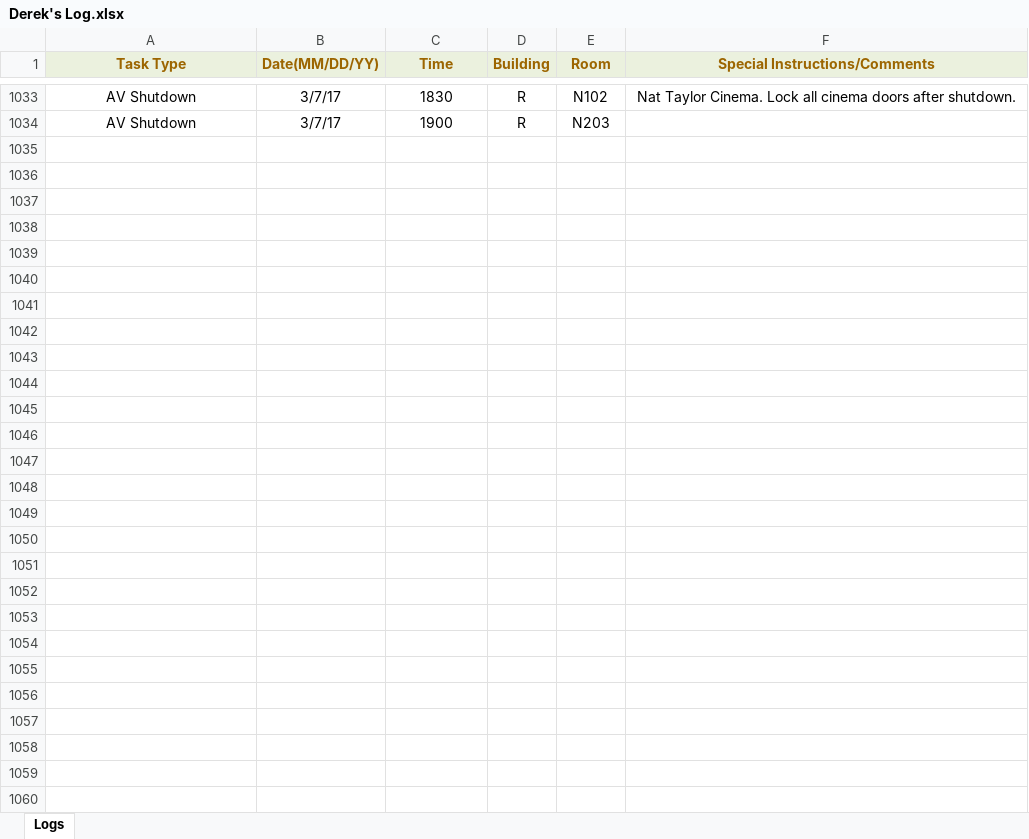
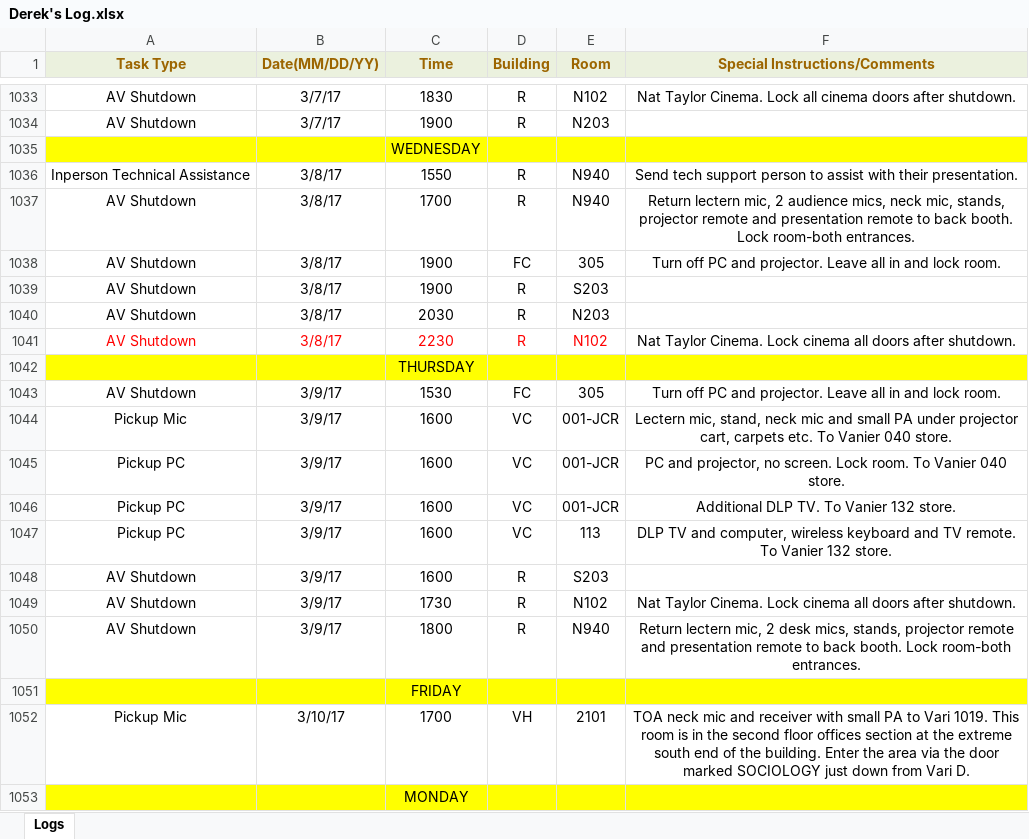
Before and after one commit to jhanperera/ClassOpsLogCreator, an Excel workbook: CLASSOPS/Derek/Derek's Log.xlsx, sheet Logs, drawn as a sheet; only a part is shown, gaps mark what is left out; values as stored, in another font and other column widths than the file's, no borders; the diff covers the shown part only; the diff names each change by its address in the sheet, - before the commit and + after, or states it on an @@ line.

```diff
--- a/CLASSOPS/Derek/Derek's Log.xlsx (sheet Logs)
+++ b/CLASSOPS/Derek/Derek's Log.xlsx (sheet Logs)
+row 1035:  |  | WEDNESDAY
+row 1036: Inperson Technical Assistance | 3/8/17 | 1550 | R | N940 | Send tech support person to assist with their presentation.
+row 1037: AV Shutdown | 3/8/17 | 1700 | R | N940 | Return lectern mic, 2 audience mics, neck mic, stands, projector remote and presentation remote to back booth. Lock room-both entrances.
+row 1038: AV Shutdown | 3/8/17 | 1900 | FC | 305 | Turn off PC and projector. Leave all in and lock room.
+row 1039: AV Shutdown | 3/8/17 | 1900 | R | S203
+row 1040: AV Shutdown | 3/8/17 | 2030 | R | N203
+row 1041: AV Shutdown | 3/8/17 | 2230 | R | N102 | Nat Taylor Cinema. Lock cinema all doors after shutdown.
+row 1042:  |  | THURSDAY
+row 1043: AV Shutdown | 3/9/17 | 1530 | FC | 305 | Turn off PC and projector. Leave all in and lock room.
+row 1044: Pickup Mic | 3/9/17 | 1600 | VC | 001-JCR | Lectern mic, stand, neck mic and small PA under projector cart, carpets etc. To Vanier 040 store.
+row 1045: Pickup PC | 3/9/17 | 1600 | VC | 001-JCR | PC and projector, no screen. Lock room. To Vanier 040 store.
+row 1046: Pickup PC | 3/9/17 | 1600 | VC | 001-JCR | Additional DLP TV. To Vanier 132 store.
+row 1047: Pickup PC | 3/9/17 | 1600 | VC | 113 | DLP TV and computer, wireless keyboard and TV remote. To Vanier 132 store.
+row 1048: AV Shutdown | 3/9/17 | 1600 | R | S203
+row 1049: AV Shutdown | 3/9/17 | 1730 | R | N102 | Nat Taylor Cinema. Lock cinema all doors after shutdown.
+row 1050: AV Shutdown | 3/9/17 | 1800 | R | N940 | Return lectern mic, 2 desk mics, stands, projector remote and presentation remote to back booth. Lock room-both entrances.
+row 1051:  |  | FRIDAY
+row 1052: Pickup Mic | 3/10/17 | 1700 | VH | 2101 | TOA neck mic and receiver with small PA to Vari 1019. This room is in the second floor offices section at the extreme south end of the building. Enter the area via the door marked SOCIOLOGY just down from Vari D.
+row 1053:  |  | MONDAY
```
Also changed, not shown: 28 added rows elsewhere in this sheet, CLASSOPS/Jeannine/Jeannine's log.xlsx, CLASSOPS/Raul/Raul's Log.xlsx, 19 other files.
